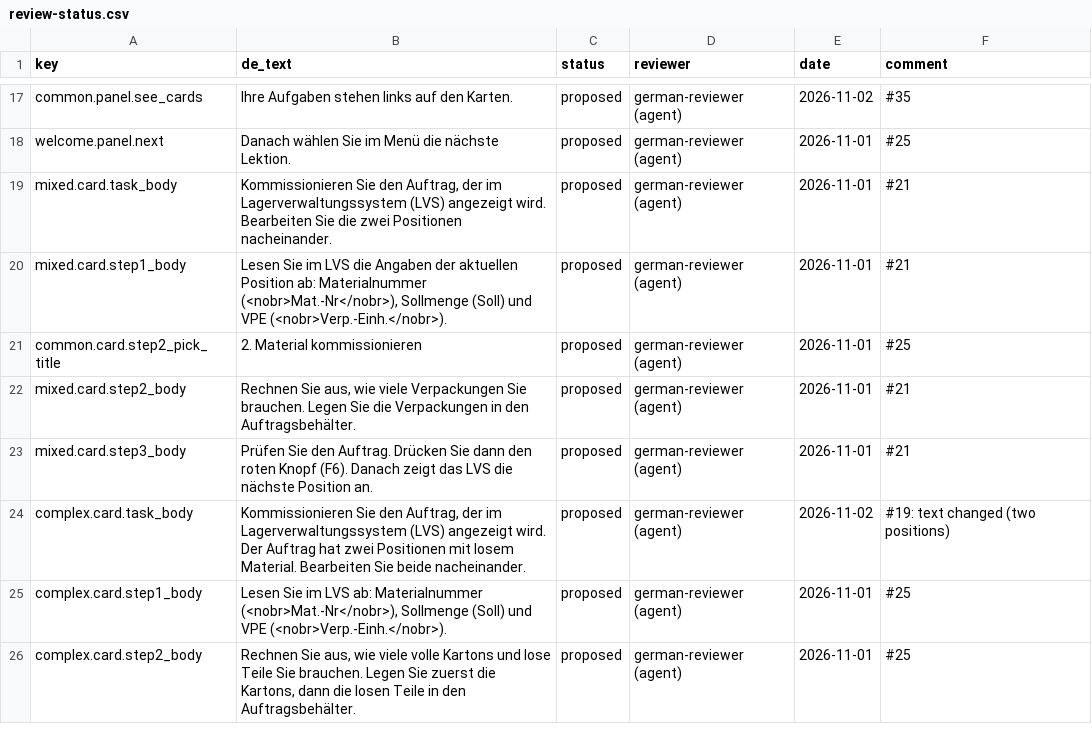
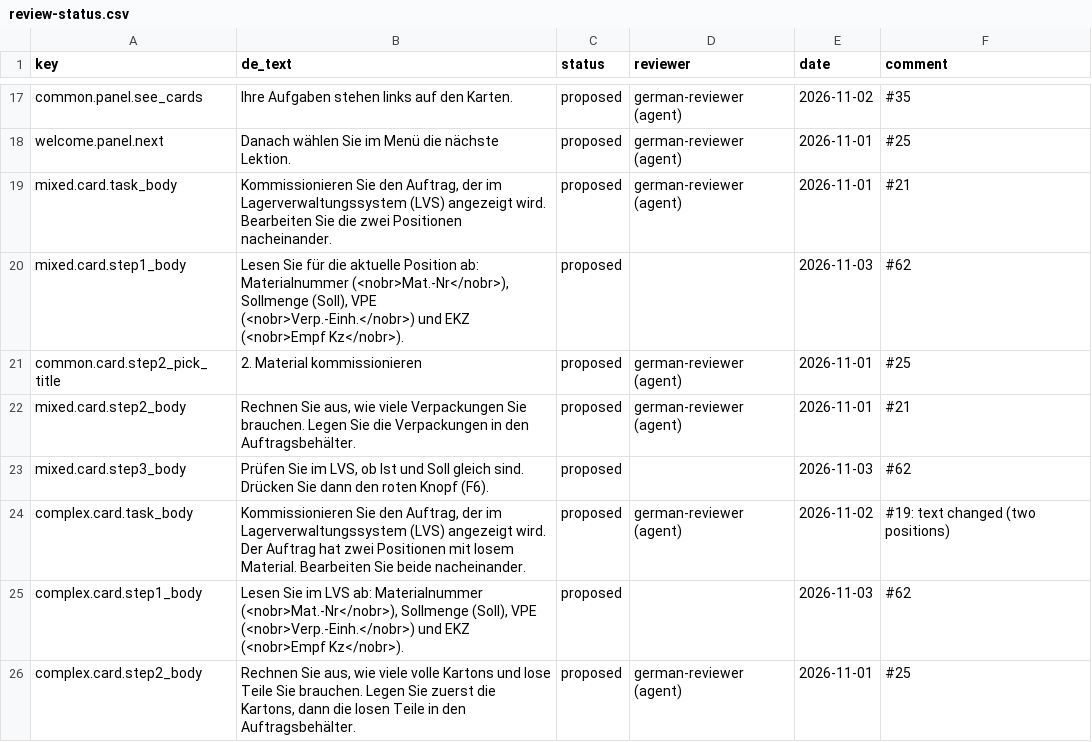
Before and after one commit to ttquynhdo/xrpick-v2, a CSV file: docs/i18n/review-status.csv, drawn as a sheet; only a part is shown, gaps mark what is left out; the diff covers the shown part only.

```diff
--- a/docs/i18n/review-status.csv
+++ b/docs/i18n/review-status.csv
@@ -19,8 +19,8 @@ welcome.panel.next,Danach wählen Sie im Menü die nächste Lektion.,proposed,ge
 mixed.card.task_body,"Kommissionieren Sie den Auftrag, der im Lagerverwaltungssystem (LVS) angezeigt wird. Bearbeiten Sie die zwei Positionen nacheinander.",proposed,german-reviewer (agent),2026-11-01,#21
-mixed.card.step1_body,"Lesen Sie im LVS die Angaben der aktuellen Position ab: Materialnummer (<nobr>Mat.-Nr</nobr>), Sollmenge (Soll) und VPE (<nobr>Verp.-Einh.</nobr>).",proposed,german-reviewer (agent),2026-11-01,#21
+mixed.card.step1_body,"Lesen Sie für die aktuelle Position ab: Materialnummer (<nobr>Mat.-Nr</nobr>), Sollmenge (Soll), VPE (<nobr>Verp.-Einh.</nobr>) und EKZ (<nobr>Empf Kz</nobr>).",proposed,,2026-11-03,#62
 common.card.step2_pick_title,2. Material kommissionieren,proposed,german-reviewer (agent),2026-11-01,#25
 mixed.card.step2_body,"Rechnen Sie aus, wie viele Verpackungen Sie brauchen. Legen Sie die Verpackungen in den Auftragsbehälter.",proposed,german-reviewer (agent),2026-11-01,#21
-mixed.card.step3_body,Prüfen Sie den Auftrag. Drücken Sie dann den roten Knopf (F6). Danach zeigt das LVS die nächste Position an.,proposed,german-reviewer (agent),2026-11-01,#21
+mixed.card.step3_body,"Prüfen Sie im LVS, ob Ist und Soll gleich sind. Drücken Sie dann den roten Knopf (F6).",proposed,,2026-11-03,#62
 complex.card.task_body,"Kommissionieren Sie den Auftrag, der im Lagerverwaltungssystem (LVS) angezeigt wird. Der Auftrag hat zwei Positionen mit losem Material. Bearbeiten Sie beide nacheinander.",proposed,german-reviewer (agent),2026-11-02,#19: text changed (two positions)
-complex.card.step1_body,"Lesen Sie im LVS ab: Materialnummer (<nobr>Mat.-Nr</nobr>), Sollmenge (Soll) und VPE (<nobr>Verp.-Einh.</nobr>).",proposed,german-reviewer (agent),2026-11-01,#25
+complex.card.step1_body,"Lesen Sie im LVS ab: Materialnummer (<nobr>Mat.-Nr</nobr>), Sollmenge (Soll), VPE (<nobr>Verp.-Einh.</nobr>) und EKZ (<nobr>Empf Kz</nobr>).",proposed,,2026-11-03,#62
 complex.card.step2_body,"Rechnen Sie aus, wie viele volle Kartons und lose Teile Sie brauchen. Legen Sie zuerst die Kartons, dann die losen Teile in den Auftragsbehälter.",proposed,german-reviewer (agent),2026-11-01,#25
```
Also changed, not shown: 2 added rows and 12 edited cells elsewhere in this file, docs/i18n/strings-todo.csv, 8 other files.
